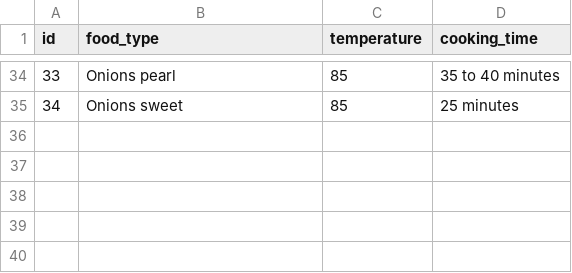
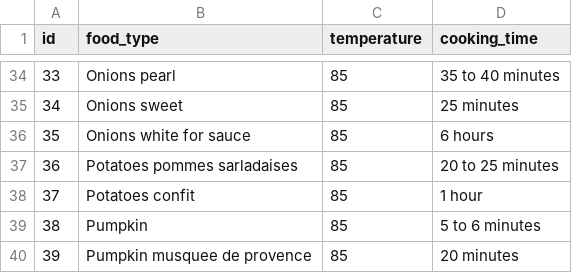
Before and after one commit to Slaeg/Sous_vide_times, a CSV file: sous_vide.csv, drawn as a sheet; only a part is shown, gaps mark what is left out.

```diff
--- a/sous_vide.csv
+++ b/sous_vide.csv
@@ -35 +35,6 @@ id,food_type,temperature,cooking_time
 34,Onions sweet,85,25 minutes
+35,Onions white for sauce,85,6 hours
+36,Potatoes pommes sarladaises,85,20 to 25 minutes
+37,Potatoes confit,85,1 hour
+38,Pumpkin,85,5 to 6 minutes
+39,Pumpkin musquee de provence,85,20 minutes
```
Also changed, not shown: 1 other file.
